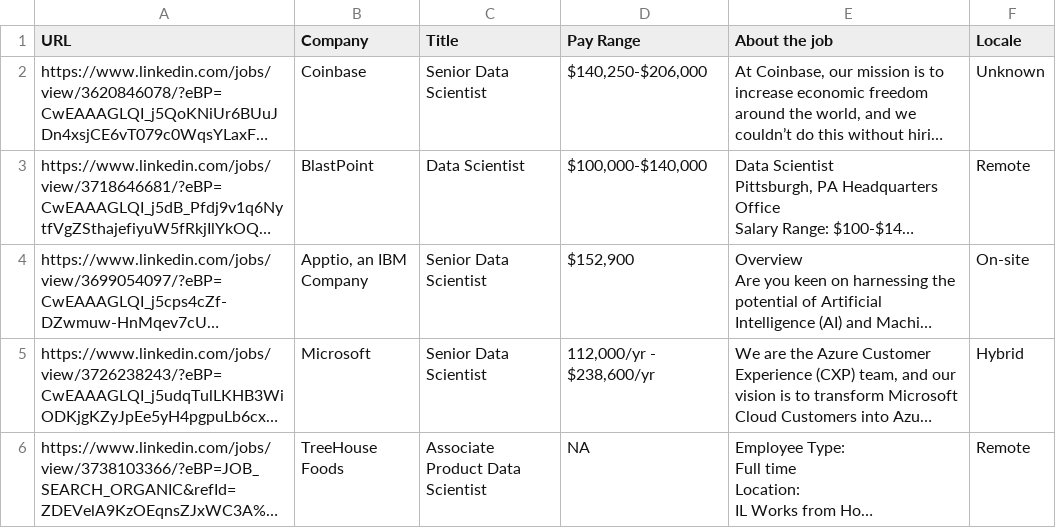
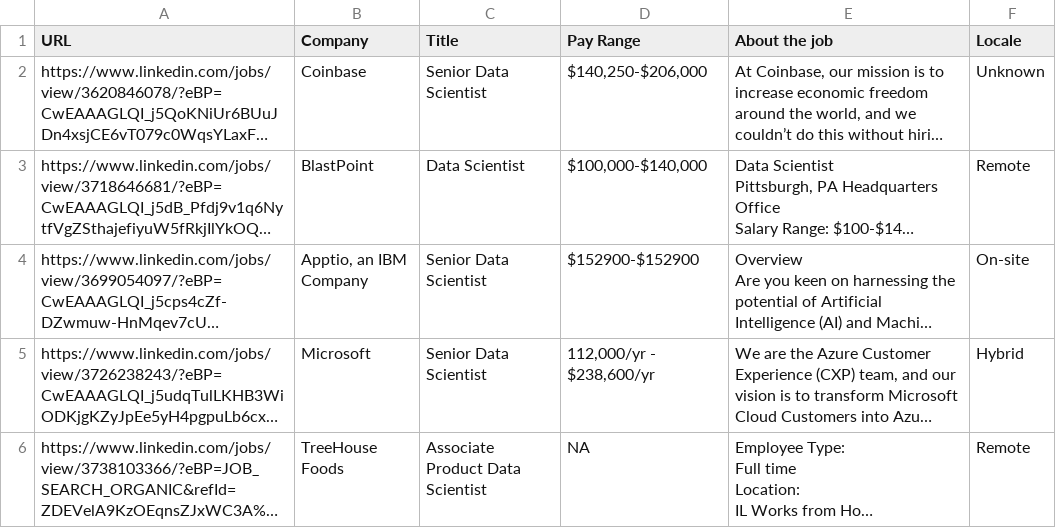
Before and after one commit to samato0624/DATA607_Project3, a CSV file: Raw_Data.csv, drawn as a sheet; only a part is shown; long unchanged cells end in …; the diff names each change by its address in the sheet, - before the commit and + after, or states it on an @@ line.

Commit message:
Update Raw_Data.csv

```diff
--- a/Raw_Data.csv
+++ b/Raw_Data.csv
-D4 (Pay Range): $152,900
+D4 (Pay Range): $152900-$152900
```
